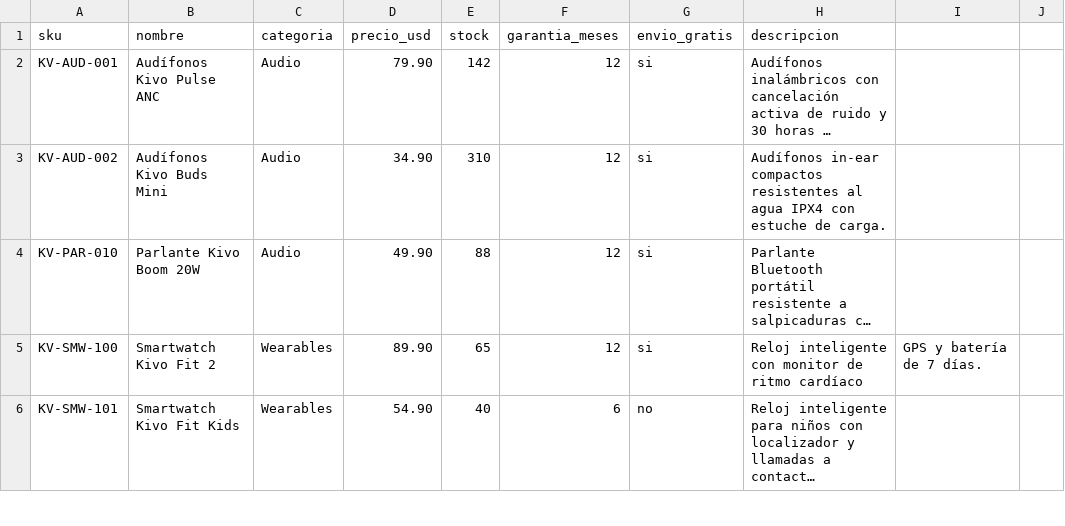
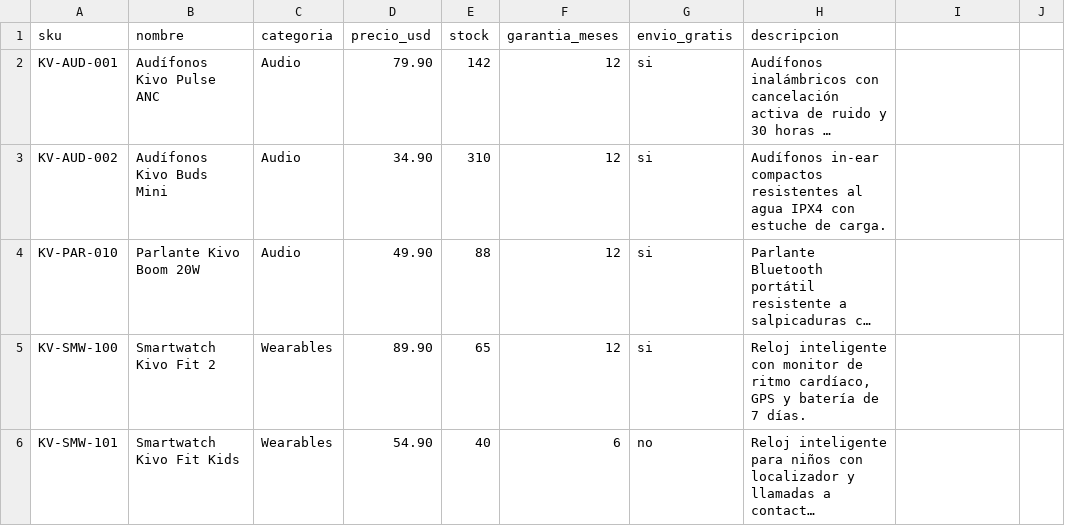
Before and after one commit to luigivivas/kivo-ai-agent, a CSV file: data/catalogo_productos.csv, drawn as a sheet; only a part is shown; long unchanged cells end in …; the diff covers the shown part only; the diff names each change by its address in the sheet, - before the commit and + after, or states it on an @@ line.

Commit message:
Corrige comillas CSV: campos de descripcion con comas rompian el parseo

```diff
--- a/data/catalogo_productos.csv
+++ b/data/catalogo_productos.csv
-H5 (descripcion): …de ritmo cardíaco
+H5 (descripcion): …de ritmo cardíaco, GPS y batería de 7 días.
-I5: GPS y batería de 7 días.
+I5: (empty)
```
Also changed, not shown: 8 edited cells elsewhere in this file.
